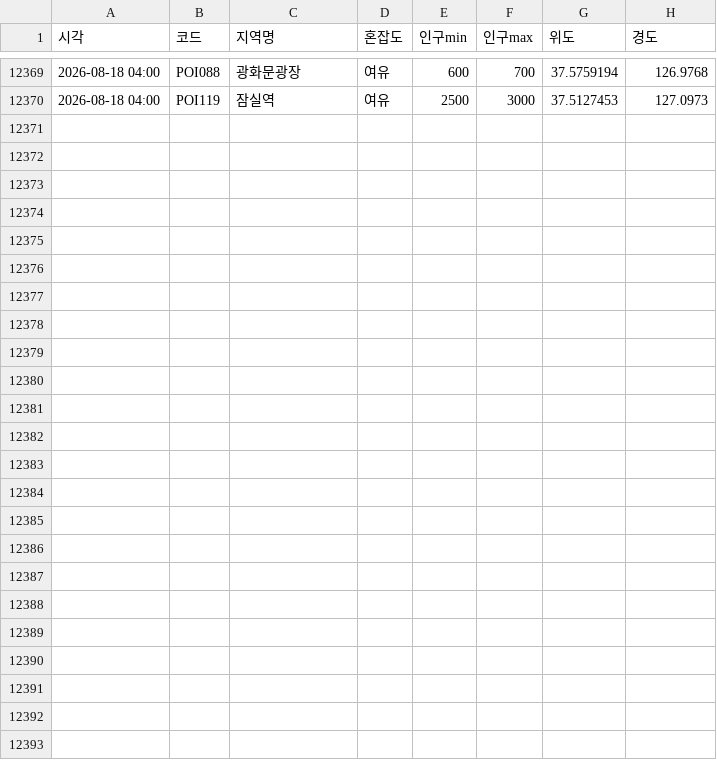
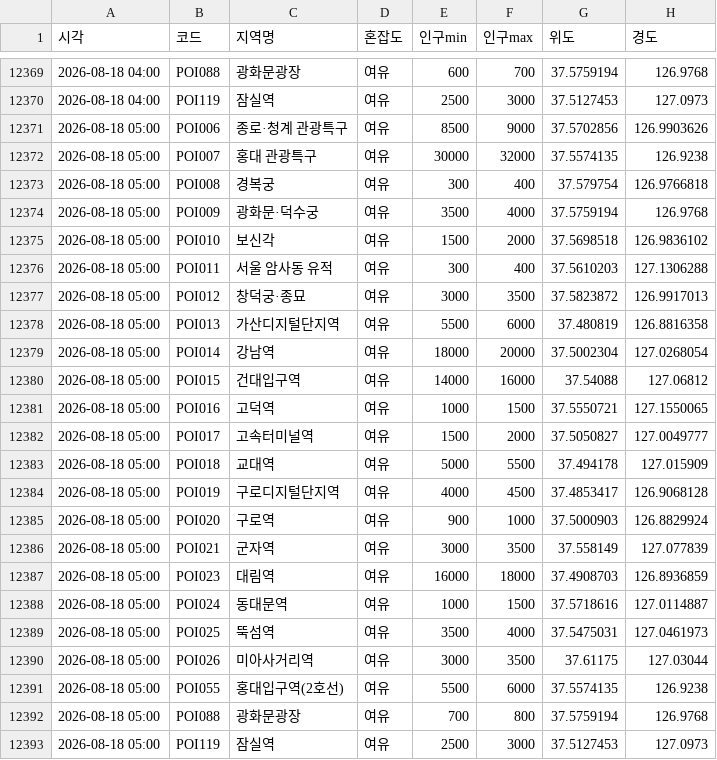
Before and after one commit to greatsong/modudata, a CSV file: data/seoul_congestion_log.csv, drawn as a sheet; only a part is shown, gaps mark what is left out; the diff names each change by its address in the sheet, - before the commit and + after, or states it on an @@ line.

```diff
--- a/data/seoul_congestion_log.csv
+++ b/data/seoul_congestion_log.csv
+row 12371: 2026-08-18 05:00 | POI006 | 종로·청계 관광특구 | 여유 | 8500 | 9000 | 37.5702856 | 126.9903626
+row 12372: 2026-08-18 05:00 | POI007 | 홍대 관광특구 | 여유 | 30000 | 32000 | 37.5574135 | 126.9238
+row 12373: 2026-08-18 05:00 | POI008 | 경복궁 | 여유 | 300 | 400 | 37.579754 | 126.9766818
+row 12374: 2026-08-18 05:00 | POI009 | 광화문·덕수궁 | 여유 | 3500 | 4000 | 37.5759194 | 126.9768
+row 12375: 2026-08-18 05:00 | POI010 | 보신각 | 여유 | 1500 | 2000 | 37.5698518 | 126.9836102
+row 12376: 2026-08-18 05:00 | POI011 | 서울 암사동 유적 | 여유 | 300 | 400 | 37.5610203 | 127.1306288
+row 12377: 2026-08-18 05:00 | POI012 | 창덕궁·종묘 | 여유 | 3000 | 3500 | 37.5823872 | 126.9917013
+row 12378: 2026-08-18 05:00 | POI013 | 가산디지털단지역 | 여유 | 5500 | 6000 | 37.480819 | 126.8816358
+row 12379: 2026-08-18 05:00 | POI014 | 강남역 | 여유 | 18000 | 20000 | 37.5002304 | 127.0268054
+row 12380: 2026-08-18 05:00 | POI015 | 건대입구역 | 여유 | 14000 | 16000 | 37.54088 | 127.06812
+row 12381: 2026-08-18 05:00 | POI016 | 고덕역 | 여유 | 1000 | 1500 | 37.5550721 | 127.1550065
+row 12382: 2026-08-18 05:00 | POI017 | 고속터미널역 | 여유 | 1500 | 2000 | 37.5050827 | 127.0049777
+row 12383: 2026-08-18 05:00 | POI018 | 교대역 | 여유 | 5000 | 5500 | 37.494178 | 127.015909
+row 12384: 2026-08-18 05:00 | POI019 | 구로디지털단지역 | 여유 | 4000 | 4500 | 37.4853417 | 126.9068128
+row 12385: 2026-08-18 05:00 | POI020 | 구로역 | 여유 | 900 | 1000 | 37.5000903 | 126.8829924
+row 12386: 2026-08-18 05:00 | POI021 | 군자역 | 여유 | 3000 | 3500 | 37.558149 | 127.077839
+row 12387: 2026-08-18 05:00 | POI023 | 대림역 | 여유 | 16000 | 18000 | 37.4908703 | 126.8936859
+row 12388: 2026-08-18 05:00 | POI024 | 동대문역 | 여유 | 1000 | 1500 | 37.5718616 | 127.0114887
+row 12389: 2026-08-18 05:00 | POI025 | 뚝섬역 | 여유 | 3500 | 4000 | 37.5475031 | 127.0461973
+row 12390: 2026-08-18 05:00 | POI026 | 미아사거리역 | 여유 | 3000 | 3500 | 37.61175 | 127.03044
+row 12391: 2026-08-18 05:00 | POI055 | 홍대입구역(2호선) | 여유 | 5500 | 6000 | 37.5574135 | 126.9238
+row 12392: 2026-08-18 05:00 | POI088 | 광화문광장 | 여유 | 700 | 800 | 37.5759194 | 126.9768
+row 12393: 2026-08-18 05:00 | POI119 | 잠실역 | 여유 | 2500 | 3000 | 37.5127453 | 127.0973
```
